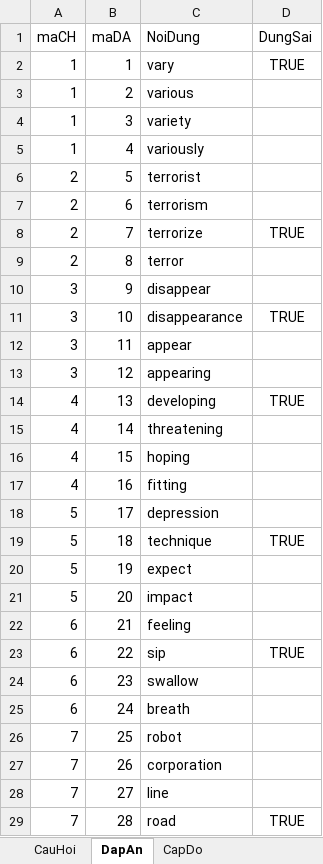
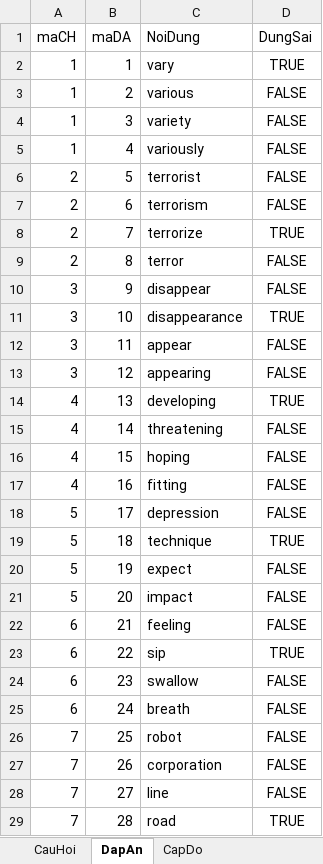
Before and after one commit to thanhbinh99/DA-LTUDQL1, an Excel workbook: Anh12.xlsx, sheet DapAn, drawn as a sheet; only a part is shown; values as stored, in another font and other column widths than the file's, no borders; the diff covers the shown part only; the diff names each change by its address in the sheet, - before the commit and + after, or states it on an @@ line.

Commit message:
cap nhat file Anh12.xlsx

```diff
--- a/Anh12.xlsx (sheet DapAn)
+++ b/Anh12.xlsx (sheet DapAn)
-D3:D7 (DungSai): (empty)
+D3:D7 (DungSai): FALSE
-D9:D10 (DungSai): (empty)
+D9:D10 (DungSai): FALSE
-D12:D13 (DungSai): (empty)
+D12:D13 (DungSai): FALSE
-D15:D18 (DungSai): (empty)
+D15:D18 (DungSai): FALSE
-D20:D22 (DungSai): (empty)
+D20:D22 (DungSai): FALSE
-D24:D28 (DungSai): (empty)
+D24:D28 (DungSai): FALSE
```
Also changed, not shown: 39 edited cells elsewhere in this sheet.
